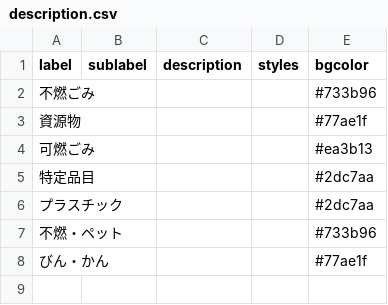
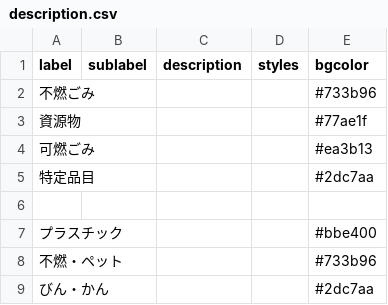
Before and after one commit to shimasho/5374, a CSV file: data/description.csv, drawn as a sheet.

Commit message:
Update description.csv

```diff
--- a/data/description.csv
+++ b/data/description.csv
@@ -5,4 +5,5 @@ label,sublabel,description,styles,bgcolor
 特定品目,,,,#2dc7aa
-プラスチック,,,,#2dc7aa
+
+プラスチック,,,,#bbe400
 不燃・ペット,,,,#733b96
-びん・かん,,,,#77ae1f
+びん・かん,,,,#2dc7aa
```
